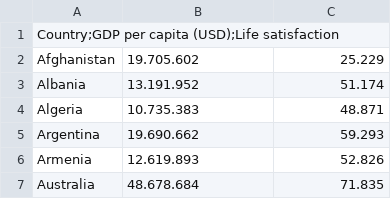
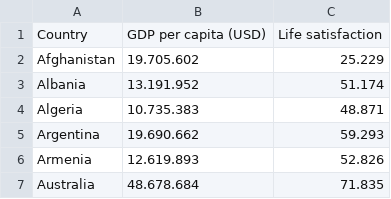
Before and after one commit to idrovo24/examenidrovom, a CSV file: examenidrovom.csv, drawn as a sheet; only a part is shown.

Commit message:
examenidrovom.csv

```diff
--- a/examenidrovom.csv
+++ b/examenidrovom.csv
@@ -1,2 +1,2 @@
-Country;GDP per capita (USD);Life satisfaction
+Country,GDP per capita (USD),Life satisfaction
 Afghanistan,19.705.602,25.229
```
